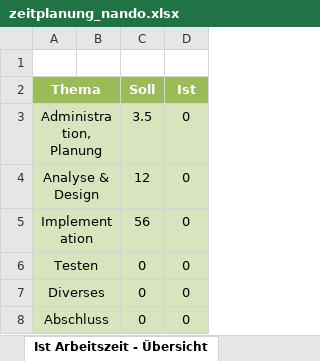
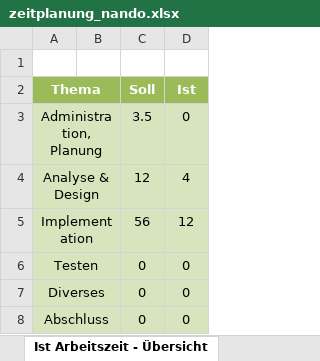
Before and after one commit to edp-nandog/Flappy-Hunter-Extreme-The-Return, an Excel workbook: zeitplanung_nando.xlsx, sheet Ist Arbeitszeit - Übersicht, drawn as a sheet; values as stored, in another font and other column widths than the file's, no borders; charts and pictures not drawn; the diff names each change by its address in the sheet, - before the commit and + after, or states it on an @@ line.

```diff
--- a/zeitplanung_nando.xlsx (sheet Ist Arbeitszeit - Übersicht)
+++ b/zeitplanung_nando.xlsx (sheet Ist Arbeitszeit - Übersicht)
-D4 (Ist): 0
+D4 (Ist): 4
-D5 (Ist): 0
+D5 (Ist): 12
```
Also changed, not shown: sheet Zeitplanung, charts or pictures.
